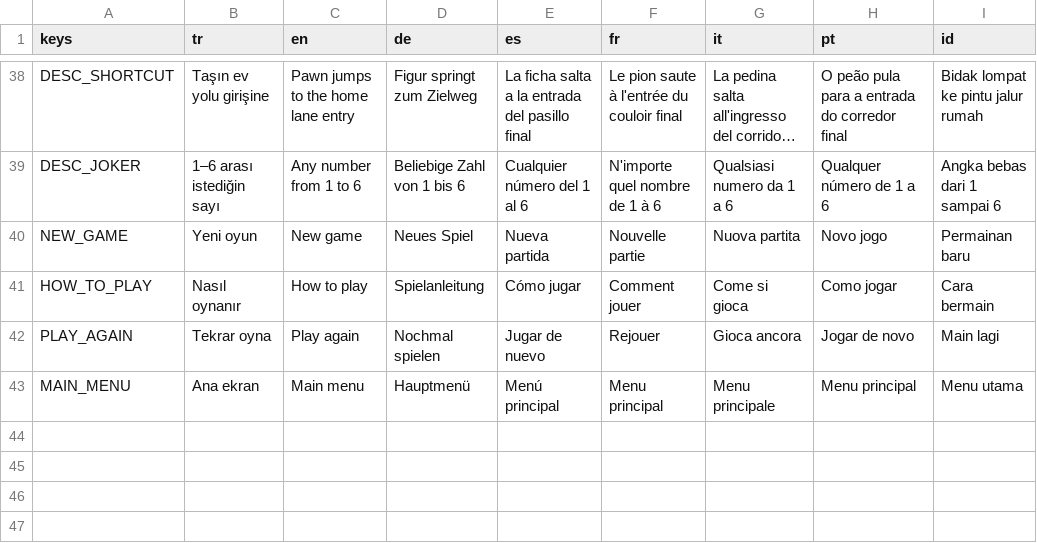
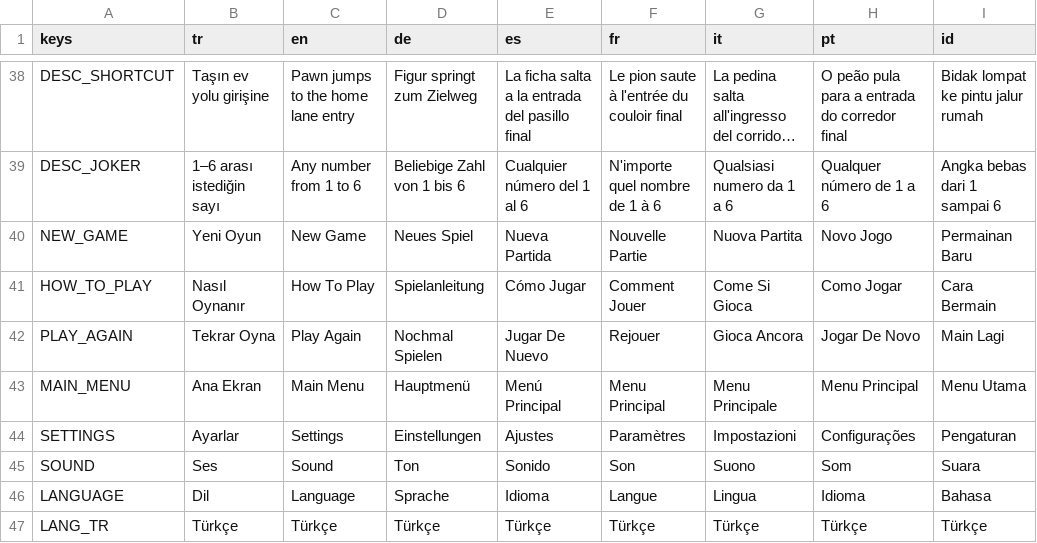
Before and after one commit to sezertanci/Pawnic, a CSV file: data/translations.csv, drawn as a sheet; only a part is shown, gaps mark what is left out; long unchanged cells end in …; the diff covers the shown part only; the diff names each change by its address in the sheet, - before the commit and + after, or states it on an @@ line.

```diff
--- a/data/translations.csv
+++ b/data/translations.csv
-B40 (tr): Yeni oyun
+B40 (tr): Yeni Oyun
-C40 (en): New game
+C40 (en): New Game
-E40 (es): Nueva partida
+E40 (es): Nueva Partida
-F40 (fr): Nouvelle partie
+F40 (fr): Nouvelle Partie
-G40 (it): Nuova partita
+G40 (it): Nuova Partita
-H40 (pt): Novo jogo
+H40 (pt): Novo Jogo
-I40 (id): Permainan baru
+I40 (id): Permainan Baru
-B41 (tr): Nasıl oynanır
+B41 (tr): Nasıl Oynanır
-C41 (en): How to play
+C41 (en): How To Play
-E41 (es): Cómo jugar
+E41 (es): Cómo Jugar
-F41 (fr): Comment jouer
+F41 (fr): Comment Jouer
-G41 (it): Come si gioca
+G41 (it): Come Si Gioca
-H41 (pt): Como jogar
+H41 (pt): Como Jogar
-I41 (id): Cara bermain
+I41 (id): Cara Bermain
-B42 (tr): Tekrar oyna
+B42 (tr): Tekrar Oyna
-C42 (en): Play again
+C42 (en): Play Again
-D42 (de): Nochmal spielen
+D42 (de): Nochmal Spielen
-E42 (es): Jugar de nuevo
+E42 (es): Jugar De Nuevo
-G42 (it): Gioca ancora
+G42 (it): Gioca Ancora
-H42 (pt): Jogar de novo
+H42 (pt): Jogar De Novo
-I42 (id): Main lagi
+I42 (id): Main Lagi
-B43 (tr): Ana ekran
+B43 (tr): Ana Ekran
-C43 (en): Main menu
+C43 (en): Main Menu
-E43 (es): Menú principal
+E43 (es): Menú Principal
-F43 (fr): Menu principal
+F43 (fr): Menu Principal
-G43 (it): Menu principale
+G43 (it): Menu Principale
-H43 (pt): Menu principal
+H43 (pt): Menu Principal
-I43 (id): Menu utama
+I43 (id): Menu Utama
+row 44: SETTINGS | Ayarlar | Settings | Einstellungen | Ajustes | Paramètres | Impostazioni | Configurações | Pengaturan
+row 45: SOUND | Ses | Sound | Ton | Sonido | Son | Suono | Som | Suara
+row 46: LANGUAGE | Dil | Language | Sprache | Idioma | Langue | Lingua | Idioma | Bahasa
+row 47: LANG_TR | Türkçe | Türkçe | Türkçe | Türkçe | Türkçe | Türkçe | Türkçe | Türkçe
```
Also changed, not shown: 7 added rows and 54 edited cells elsewhere in this file, 24 other files.
